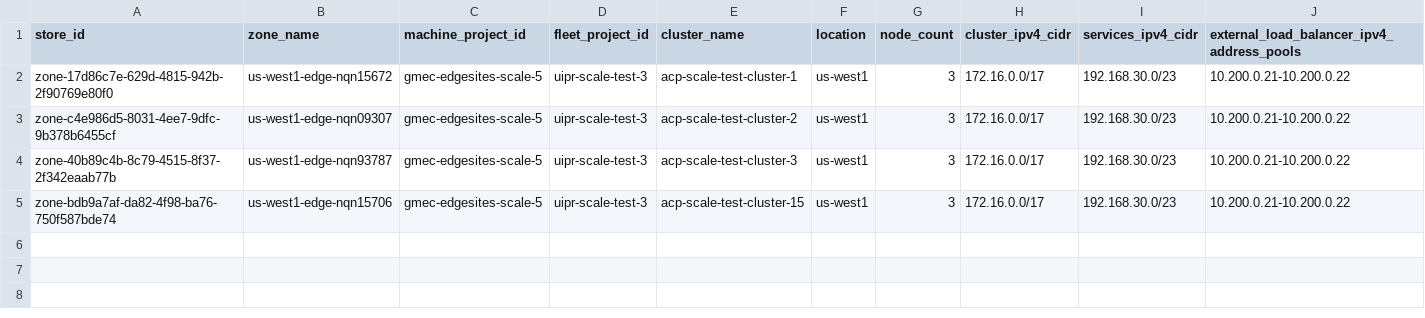
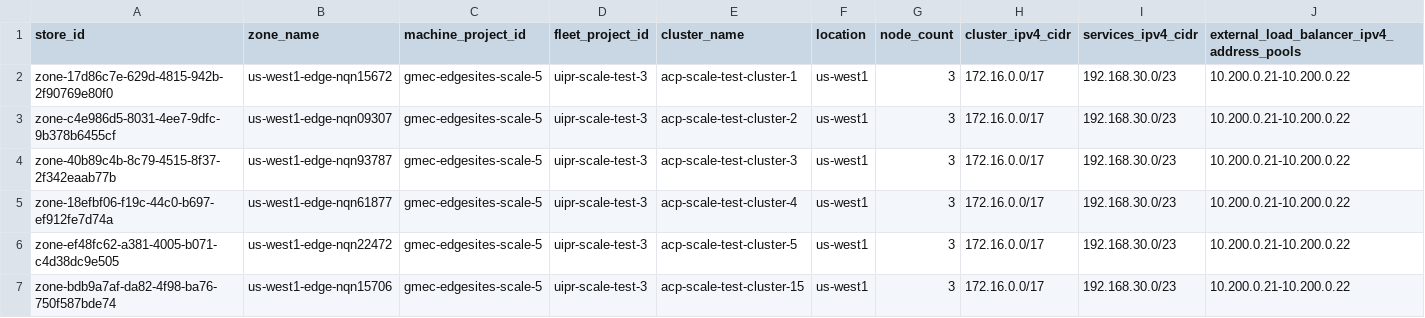
Before and after one commit to ggunjan-eng/automated-cluster-provisioner, a CSV file: example-source-of-truth.csv, drawn as a sheet; only a part is shown; rows hold the shown columns only; the diff names each change by its address in the sheet, - before the commit and + after, or states it on an @@ line.

Commit message:
Add cluster-4 and cluster-5 configurations to source of truth

```diff
--- a/example-source-of-truth.csv
+++ b/example-source-of-truth.csv
+row 5: zone-18efbf06-f19c-44c0-b697-ef912fe7d74a | us-west1-edge-nqn61877 | gmec-edgesites-scale-5 | uipr-scale-test-3 | acp-scale-test-cluster-4 | us-west1 | 3 | 172.16.0.0/17 | 192.168.30.0/23 | 10.200.0.21-10.200.0.22
+row 6: zone-ef48fc62-a381-4005-b071-c4d38dc9e505 | us-west1-edge-nqn22472 | gmec-edgesites-scale-5 | uipr-scale-test-3 | acp-scale-test-cluster-5 | us-west1 | 3 | 172.16.0.0/17 | 192.168.30.0/23 | 10.200.0.21-10.200.0.22
```
